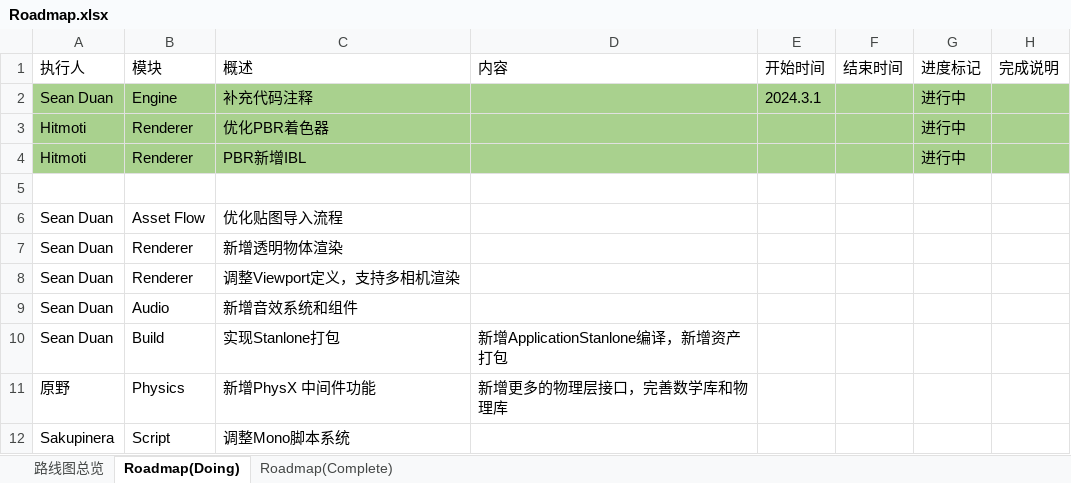
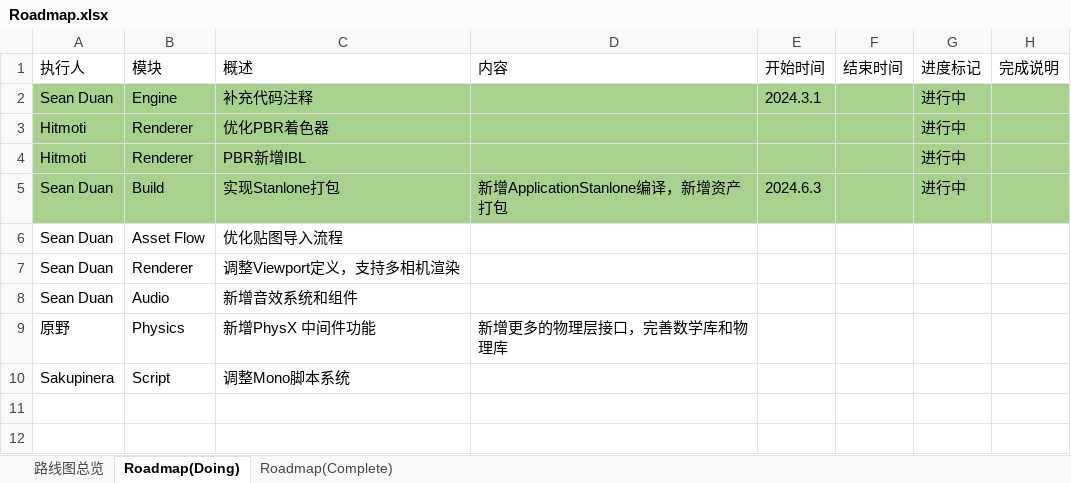
Before and after one commit to DUAN-SEAN/LitchiEngine, an Excel workbook: Design/Roadmap.xlsx, sheet Roadmap(Doing), drawn as a sheet; values as stored, in another font and other column widths than the file's, no borders; removed rows and columns are numbered as before the commit, all else as after; the diff names each change by its address in the sheet, - before the commit and + after, or states it on an @@ line.

```diff
--- a/Design/Roadmap.xlsx (sheet Roadmap(Doing))
+++ b/Design/Roadmap.xlsx (sheet Roadmap(Doing))
-row 5: (empty)
+row 5: Sean Duan | Build | 实现Stanlone打包 | 新增ApplicationStanlone编译，新增资产打包 | 2024.6.3 |  | 进行中
-A5:H5 fill: none
+A5:H5 fill: #A9D18E
-row 7: Sean Duan | Renderer | 新增透明物体渲染
-row 10: Sean Duan | Build | 实现Stanlone打包 | 新增ApplicationStanlone编译，新增资产打包
```
Also changed, not shown: sheet Roadmap(Complete), 3 other files.
